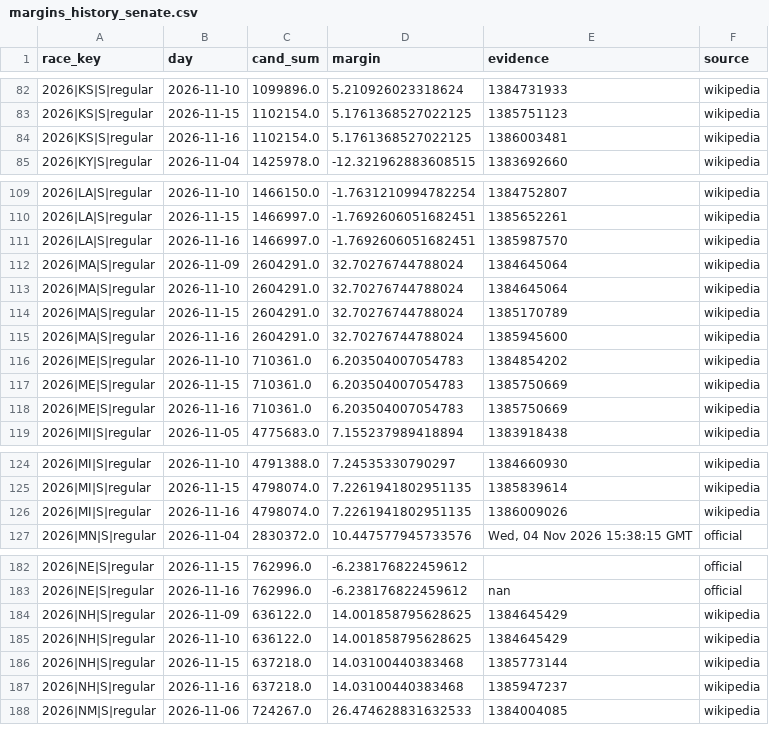
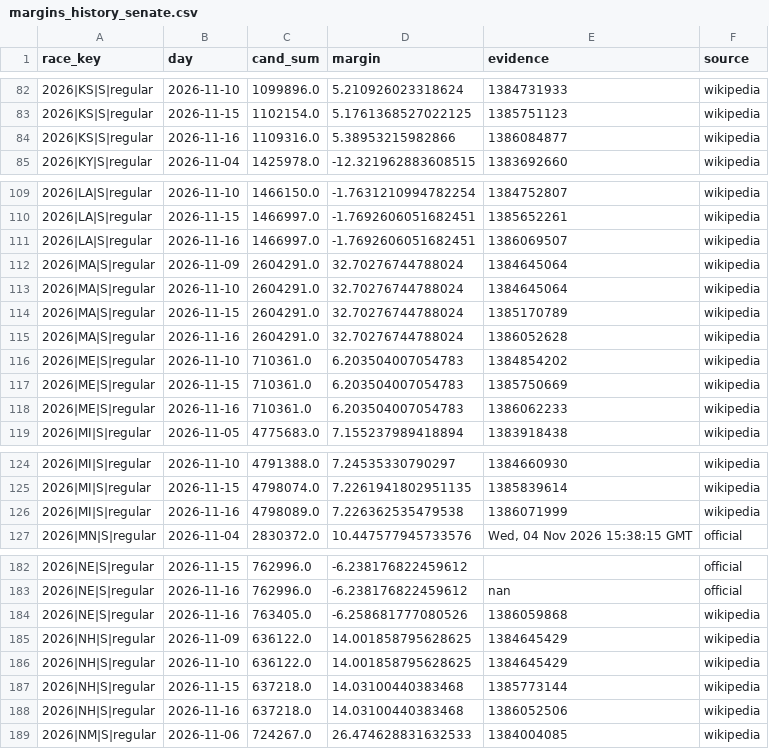
Before and after one commit to vrraiv/earlyreturns, a CSV file: data/scorecard/margins_history_senate.csv, drawn as a sheet; only a part is shown, gaps mark what is left out; the diff covers the shown part only.

```diff
--- a/data/scorecard/margins_history_senate.csv
+++ b/data/scorecard/margins_history_senate.csv
@@ -83,3 +83,3 @@ race_key,day,cand_sum,margin,evidence,source
 2026|KS|S|regular,2026-11-15,1102154.0,5.1761368527022125,1385751123,wikipedia
-2026|KS|S|regular,2026-11-16,1102154.0,5.1761368527022125,1386003481,wikipedia
+2026|KS|S|regular,2026-11-16,1109316.0,5.38953215982866,1386084877,wikipedia
 2026|KY|S|regular,2026-11-04,1425978.0,-12.321962883608515,1383692660,wikipedia
@@ -110,3 +110,3 @@ race_key,day,cand_sum,margin,evidence,source
 2026|LA|S|regular,2026-11-15,1466997.0,-1.7692606051682451,1385652261,wikipedia
-2026|LA|S|regular,2026-11-16,1466997.0,-1.7692606051682451,1385987570,wikipedia
+2026|LA|S|regular,2026-11-16,1466997.0,-1.7692606051682451,1386069507,wikipedia
 2026|MA|S|regular,2026-11-09,2604291.0,32.70276744788024,1384645064,wikipedia
@@ -114,6 +114,6 @@ race_key,day,cand_sum,margin,evidence,source
 2026|MA|S|regular,2026-11-15,2604291.0,32.70276744788024,1385170789,wikipedia
-2026|MA|S|regular,2026-11-16,2604291.0,32.70276744788024,1385945600,wikipedia
+2026|MA|S|regular,2026-11-16,2604291.0,32.70276744788024,1386052628,wikipedia
 2026|ME|S|regular,2026-11-10,710361.0,6.203504007054783,1384854202,wikipedia
 2026|ME|S|regular,2026-11-15,710361.0,6.203504007054783,1385750669,wikipedia
-2026|ME|S|regular,2026-11-16,710361.0,6.203504007054783,1385750669,wikipedia
+2026|ME|S|regular,2026-11-16,710361.0,6.203504007054783,1386062233,wikipedia
 2026|MI|S|regular,2026-11-05,4775683.0,7.155237989418894,1383918438,wikipedia
@@ -125,3 +125,3 @@ race_key,day,cand_sum,margin,evidence,source
 2026|MI|S|regular,2026-11-15,4798074.0,7.2261941802951135,1385839614,wikipedia
-2026|MI|S|regular,2026-11-16,4798074.0,7.2261941802951135,1386009026,wikipedia
+2026|MI|S|regular,2026-11-16,4798089.0,7.226362535479538,1386071999,wikipedia
 2026|MN|S|regular,2026-11-04,2830372.0,10.447577945733576,"Wed, 04 Nov 2026 15:38:15 GMT",official
@@ -183,2 +183,3 @@ race_key,day,cand_sum,margin,evidence,source
 2026|NE|S|regular,2026-11-16,762996.0,-6.238176822459612,nan,official
+2026|NE|S|regular,2026-11-16,763405.0,-6.258681777080526,1386059868,wikipedia
 2026|NH|S|regular,2026-11-09,636122.0,14.001858795628625,1384645429,wikipedia
@@ -186,3 +187,3 @@ race_key,day,cand_sum,margin,evidence,source
 2026|NH|S|regular,2026-11-15,637218.0,14.03100440383468,1385773144,wikipedia
-2026|NH|S|regular,2026-11-16,637218.0,14.03100440383468,1385947237,wikipedia
+2026|NH|S|regular,2026-11-16,637218.0,14.03100440383468,1386052506,wikipedia
 2026|NM|S|regular,2026-11-06,724267.0,26.474628831632533,1384004085,wikipedia
```
Also changed, not shown: 22 edited cells elsewhere in this file, data/scorecard/candidates_house.csv, data/scorecard/candidates_senate.csv, 28 other files.
